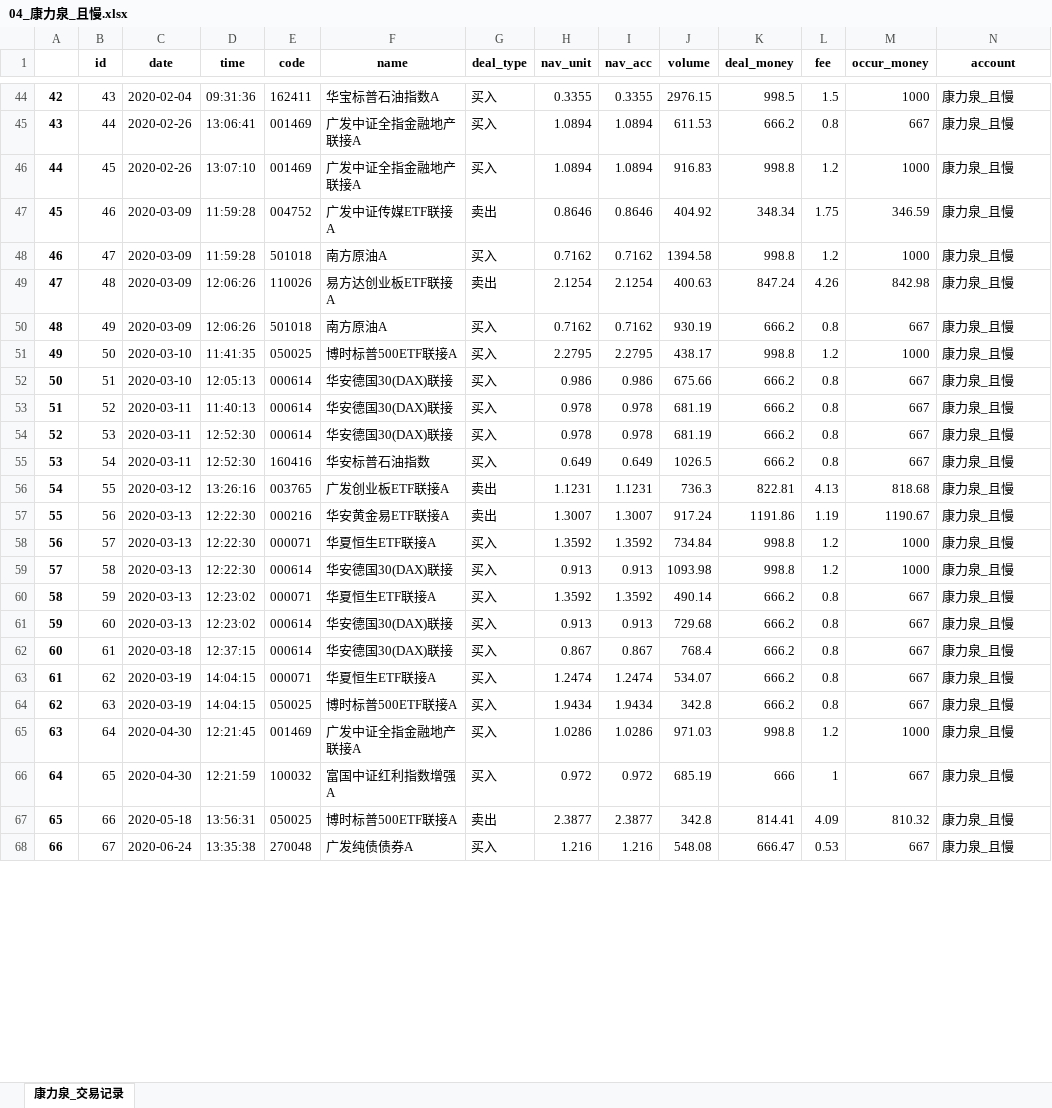
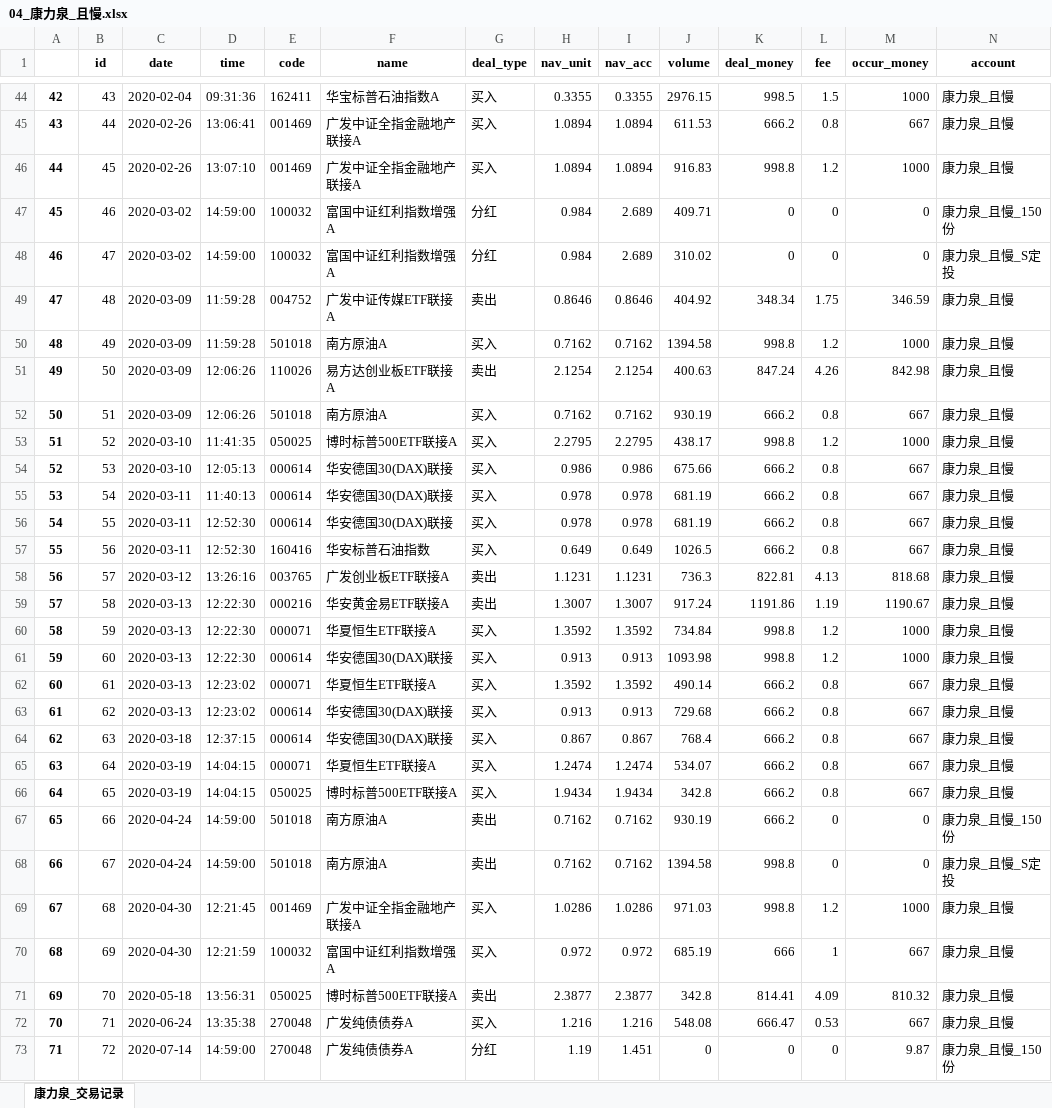
Before and after one commit to klq26/deal-record-temp, an Excel workbook: qieman/康力泉/04_康力泉_且慢.xlsx, sheet 康力泉_交易记录, drawn as a sheet; only a part is shown, gaps mark what is left out; values as stored, in another font and other column widths than the file's, no borders; addresses are those after the commit; rows hold the shown columns only; the diff covers the shown part only; the diff names each change by its address in the sheet, - before the commit and + after, or states it on an @@ line.

```diff
--- a/qieman/康力泉/04_康力泉_且慢.xlsx (sheet 康力泉_交易记录)
+++ b/qieman/康力泉/04_康力泉_且慢.xlsx (sheet 康力泉_交易记录)
+row 47: 45 | 46 | 2020-03-02 | 14:59:00 | 100032 | 富国中证红利指数增强A | 分红 | 0.984 | 2.689 | 409.71 | 0 | 0 | 0 | 康力泉_且慢_150份
+row 48: 46 | 47 | 2020-03-02 | 14:59:00 | 100032 | 富国中证红利指数增强A | 分红 | 0.984 | 2.689 | 310.02 | 0 | 0 | 0 | 康力泉_且慢_S定投
@@ column A renumbered from row 49 down @@
-B49 (id): 46
+B49 (id): 48
-B50 (id): 47
+B50 (id): 49
-B51 (id): 48
+B51 (id): 50
-B52 (id): 49
+B52 (id): 51
-B53 (id): 50
+B53 (id): 52
-B54 (id): 51
+B54 (id): 53
-B55 (id): 52
+B55 (id): 54
-B56 (id): 53
+B56 (id): 55
-B57 (id): 54
+B57 (id): 56
-B58 (id): 55
+B58 (id): 57
-B59 (id): 56
+B59 (id): 58
-B60 (id): 57
+B60 (id): 59
-B61 (id): 58
+B61 (id): 60
-B62 (id): 59
+B62 (id): 61
-B63 (id): 60
+B63 (id): 62
-B64 (id): 61
+B64 (id): 63
-B65 (id): 62
+B65 (id): 64
-B66 (id): 63
+B66 (id): 65
+row 67: 65 | 66 | 2020-04-24 | 14:59:00 | 501018 | 南方原油A | 卖出 | 0.7162 | 0.7162 | 930.19 | 666.2 | 0 | 0 | 康力泉_且慢_150份
+row 68: 66 | 67 | 2020-04-24 | 14:59:00 | 501018 | 南方原油A | 卖出 | 0.7162 | 0.7162 | 1394.58 | 998.8 | 0 | 0 | 康力泉_且慢_S定投
-B69 (id): 64
+B69 (id): 68
-B70 (id): 65
+B70 (id): 69
-B71 (id): 66
+B71 (id): 70
-B72 (id): 67
+B72 (id): 71
+row 73: 71 | 72 | 2020-07-14 | 14:59:00 | 270048 | 广发纯债债券A | 分红 | 1.19 | 1.451 | 0 | 0 | 0 | 9.87 | 康力泉_且慢_150份
```
Also changed, not shown: 1 edited cell elsewhere in this sheet, qieman/康世海/01_康世海_trade_list.xlsx, qieman/康世海/02_康世海_plan_order_list.xlsx, 9 other files.
